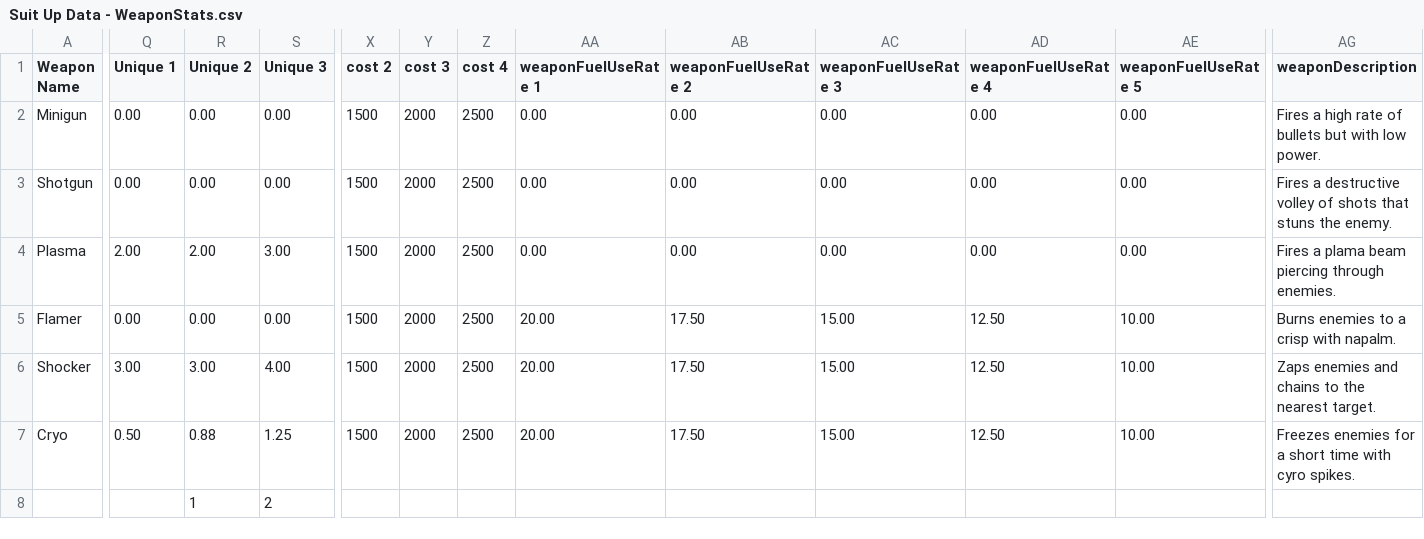
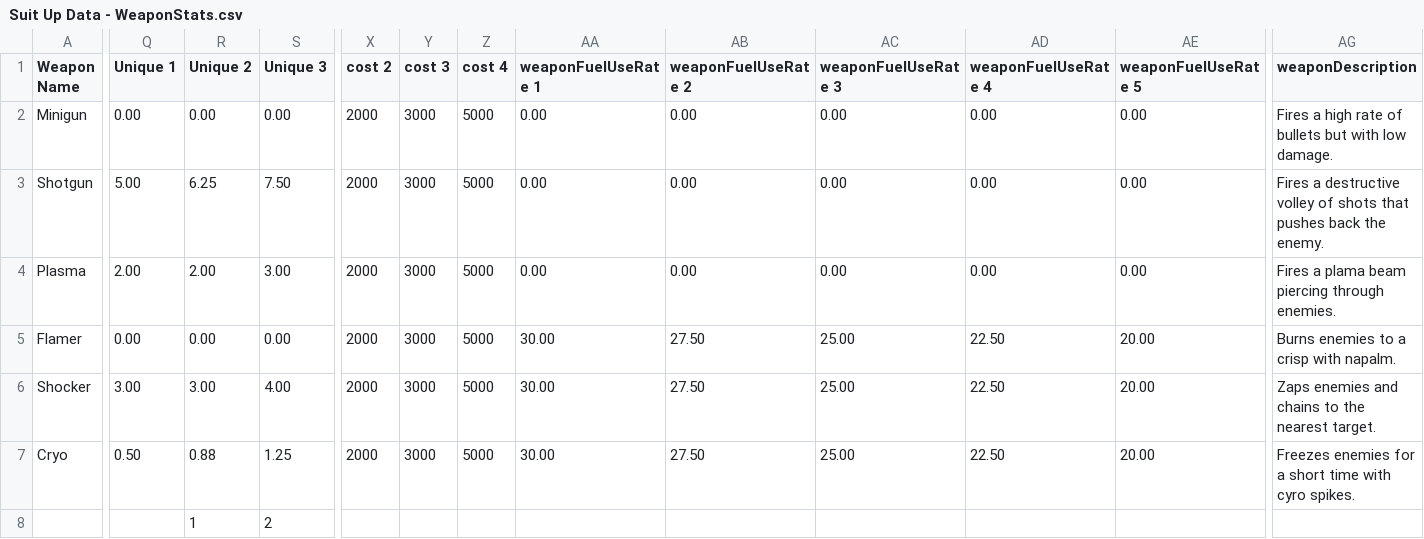
Before and after one commit to 21stFret/SuitUpMain, a CSV file: Assets/Resources/Suit Up Data - WeaponStats.csv, drawn as a sheet; only a part is shown, gaps mark what is left out; the diff covers the shown part only; the diff names each change by its address in the sheet, - before the commit and + after, or states it on an @@ line.

```diff
--- a/Assets/Resources/Suit Up Data - WeaponStats.csv
+++ b/Assets/Resources/Suit Up Data - WeaponStats.csv
-X2:X7 (cost 2): 1500
+X2:X7 (cost 2): 2000
-Y2:Y7 (cost 3): 2000
+Y2:Y7 (cost 3): 3000
-Z2:Z7 (cost 4): 2500
+Z2:Z7 (cost 4): 5000
-AG2 (weaponDescription): …with low power.
+AG2 (weaponDescription): …with low damage.
-Q3 (Unique 1): 0.00
+Q3 (Unique 1): 5.00
-R3 (Unique 2): 0.00
+R3 (Unique 2): 6.25
-S3 (Unique 3): 0.00
+S3 (Unique 3): 7.50
-AG3 (weaponDescription): …shots that stuns the enemy.
+AG3 (weaponDescription): …shots that pushes back the enemy.
-AA5:AA7 (weaponFuelUseRate 1): 20.00
+AA5:AA7 (weaponFuelUseRate 1): 30.00
-AB5:AB7 (weaponFuelUseRate 2): 17.50
+AB5:AB7 (weaponFuelUseRate 2): 27.50
-AC5:AC7 (weaponFuelUseRate 3): 15.00
+AC5:AC7 (weaponFuelUseRate 3): 25.00
-AD5:AD7 (weaponFuelUseRate 4): 12.50
+AD5:AD7 (weaponFuelUseRate 4): 22.50
-AE5:AE7 (weaponFuelUseRate 5): 10.00
+AE5:AE7 (weaponFuelUseRate 5): 20.00
```
Also changed, not shown: 2 edited cells elsewhere in this file, Assets/Resources/Suit Up Data - Enemy Squads.csv, 8 other files.
